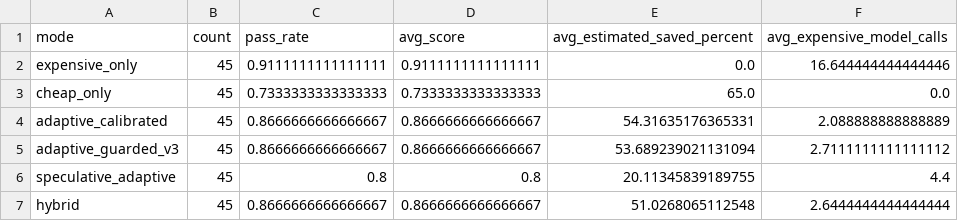
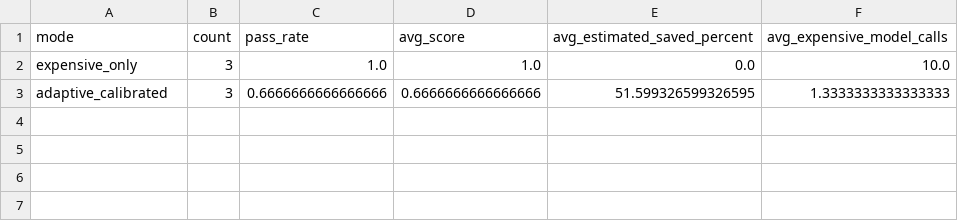
Before and after one commit to jonatasperaza/gear_llm, a CSV file: results/task_evaluation_overall.csv, drawn as a sheet.

```diff
--- a/results/task_evaluation_overall.csv
+++ b/results/task_evaluation_overall.csv
@@ -1,7 +1,3 @@
 mode,count,pass_rate,avg_score,avg_estimated_saved_percent,avg_expensive_model_calls
-expensive_only,45,0.9111111111111111,0.9111111111111111,0.0,16.644444444444446
-cheap_only,45,0.7333333333333333,0.7333333333333333,65.0,0.0
-adaptive_calibrated,45,0.8666666666666667,0.8666666666666667,54.31635176365331,2.088888888888889
-adaptive_guarded_v3,45,0.8666666666666667,0.8666666666666667,53.689239021131094,2.7111111111111112
-speculative_adaptive,45,0.8,0.8,20.11345839189755,4.4
-hybrid,45,0.8666666666666667,0.8666666666666667,51.0268065112548,2.6444444444444444
+expensive_only,3,1.0,1.0,0.0,10.0
+adaptive_calibrated,3,0.6666666666666666,0.6666666666666666,51.599326599326595,1.3333333333333333
```
Also changed, not shown: results/task_evaluation_by_difficulty.csv, results/task_evaluation_summary.csv, 9 other files.
